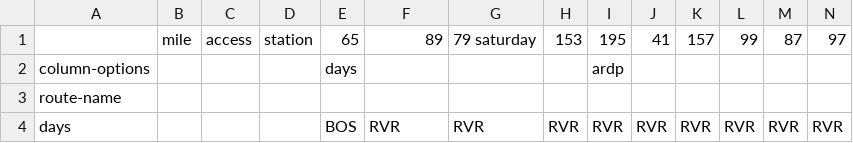
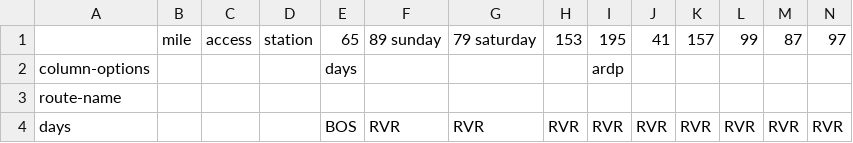
Before and after one commit to juckins/timetable_kit, a CSV file: timetable_kit/specs_amtrak/richmond-weekend-sb.csv, drawn as a sheet; only a part is shown.

```diff
--- a/timetable_kit/specs_amtrak/richmond-weekend-sb.csv
+++ b/timetable_kit/specs_amtrak/richmond-weekend-sb.csv
@@ -1,2 +1,2 @@
-,mile,access,station,65,89,79 saturday,153,195,41,157,99,87,97
+,mile,access,station,65,89 sunday,79 saturday,153,195,41,157,99,87,97
 column-options,,,,days,,,,ardp,,,,,
```
Also changed, not shown: timetable_kit/specs_amtrak/richmond-weekday-sb.csv, 8 other files.
